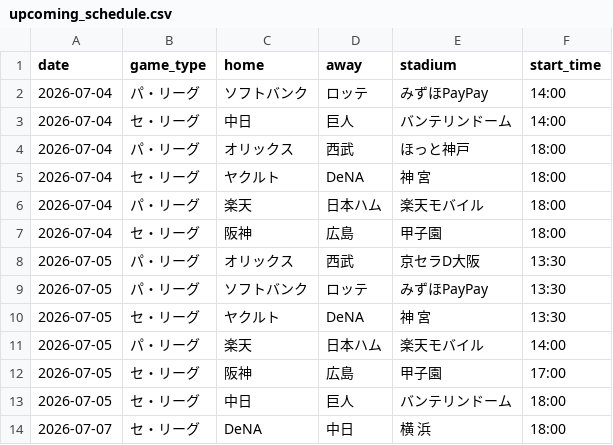
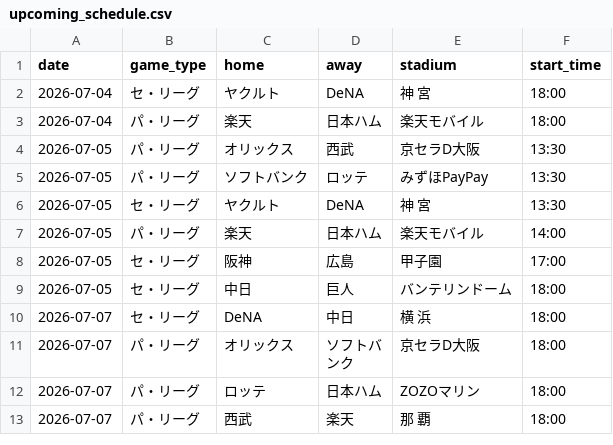
Before and after one commit to hrt2223/npb-elo, a CSV file: npb/2026/output/upcoming_schedule.csv, drawn as a sheet; only a part is shown; the shorter side is filled out with more unchanged rows.

```diff
--- a/npb/2026/output/upcoming_schedule.csv
+++ b/npb/2026/output/upcoming_schedule.csv
@@ -1,8 +1,4 @@
 date,game_type,home,away,stadium,start_time
-2026-07-04,パ・リーグ,ソフトバンク,ロッテ,みずほPayPay,14:00
-2026-07-04,セ・リーグ,中日,巨人,バンテリンドーム,14:00
-2026-07-04,パ・リーグ,オリックス,西武,ほっと神戸,18:00
 2026-07-04,セ・リーグ,ヤクルト,DeNA,神 宮,18:00
 2026-07-04,パ・リーグ,楽天,日本ハム,楽天モバイル,18:00
-2026-07-04,セ・リーグ,阪神,広島,甲子園,18:00
 2026-07-05,パ・リーグ,オリックス,西武,京セラD大阪,13:30
```
Also changed, not shown: npb/2026/output/today_probabilities.csv, 1 other file.
